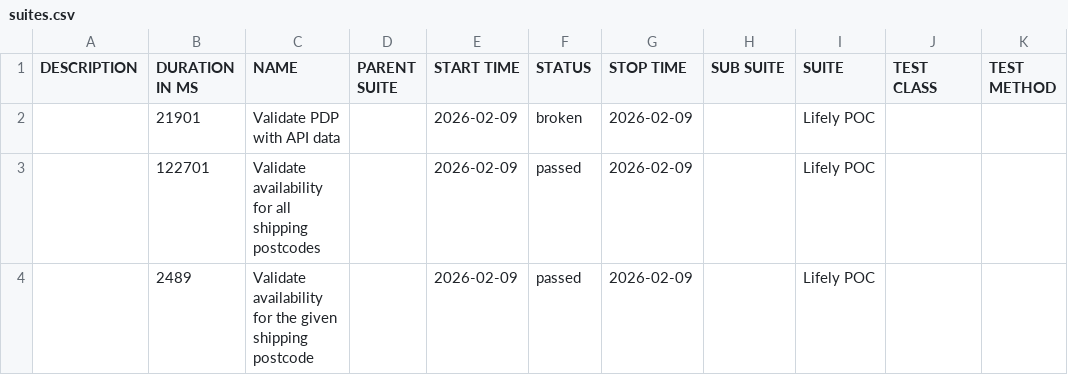
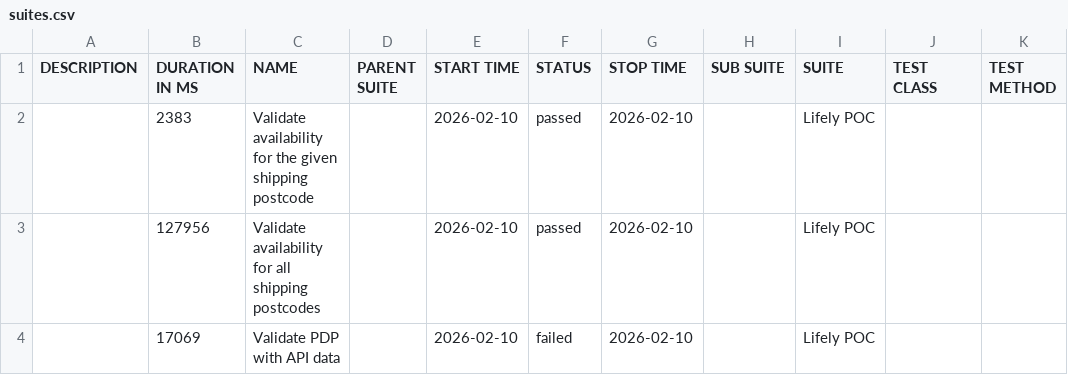
Before and after one commit to Het0603/E-Living, a CSV file: data/suites.csv, drawn as a sheet.

```diff
--- a/data/suites.csv
+++ b/data/suites.csv
@@ -1,4 +1,4 @@
 "DESCRIPTION","DURATION IN MS","NAME","PARENT SUITE","START TIME","STATUS","STOP TIME","SUB SUITE","SUITE","TEST CLASS","TEST METHOD"
-"","21901","Validate PDP with API data","","2026-02-09","broken","2026-02-09","","Lifely POC","",""
-"","122701","Validate availability for all shipping postcodes","","2026-02-09","passed","2026-02-09","","Lifely POC","",""
-"","2489","Validate availability for the given shipping postcode","","2026-02-09","passed","2026-02-09","","Lifely POC","",""
+"","2383","Validate availability for the given shipping postcode","","2026-02-10","passed","2026-02-10","","Lifely POC","",""
+"","127956","Validate availability for all shipping postcodes","","2026-02-10","passed","2026-02-10","","Lifely POC","",""
+"","17069","Validate PDP with API data","","2026-02-10","failed","2026-02-10","","Lifely POC","",""
```
Also changed, not shown: 34 other files.
